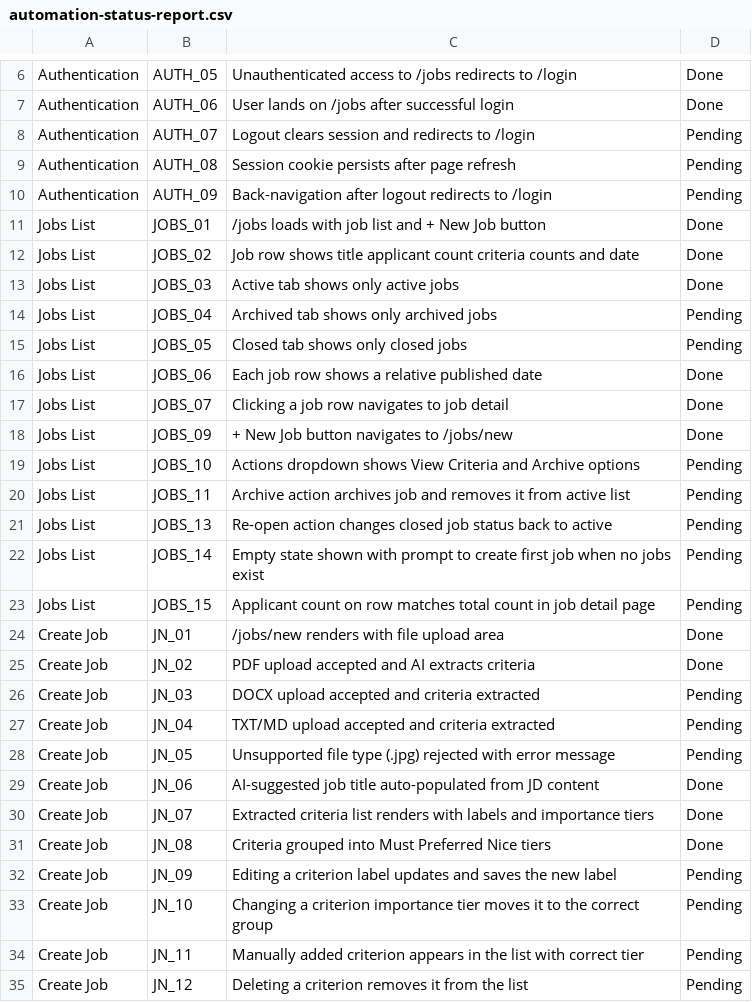
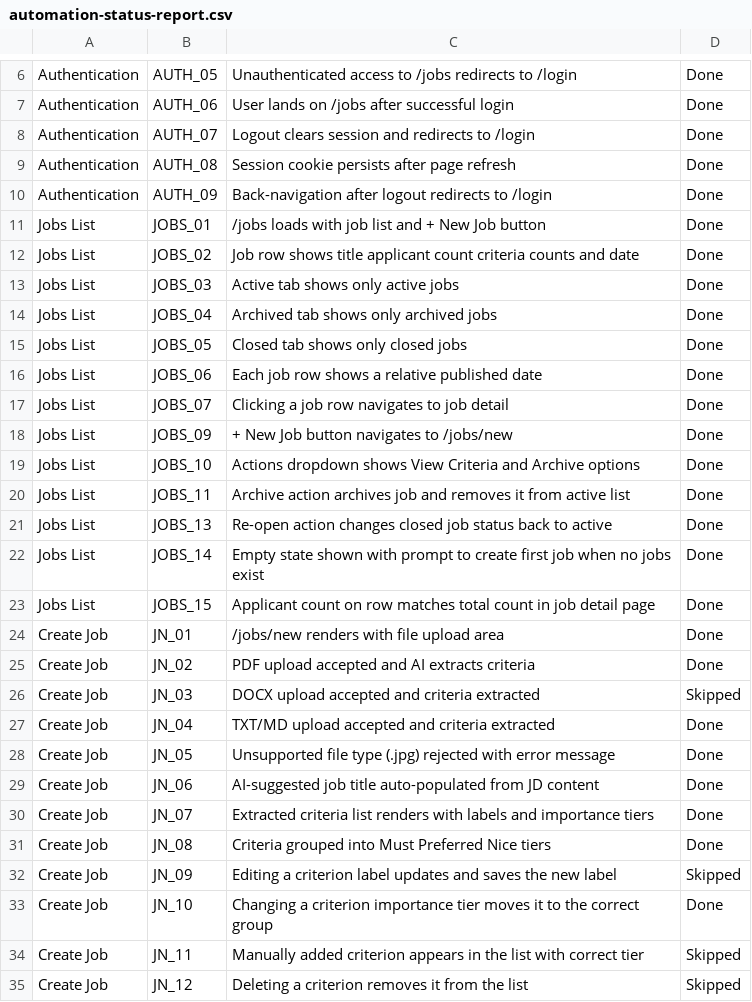
Before and after one commit to yuvabe-ai-labs/yuvabe-hr-automation, a CSV file: docs/automation-status-report.csv, drawn as a sheet; only a part is shown, gaps mark what is left out; the diff covers the shown part only.

```diff
--- a/docs/automation-status-report.csv
+++ b/docs/automation-status-report.csv
@@ -7,5 +7,5 @@ Authentication,AUTH_05,Unauthenticated access to /jobs redirects to /login,Done
 Authentication,AUTH_06,User lands on /jobs after successful login,Done
-Authentication,AUTH_07,Logout clears session and redirects to /login,Pending
-Authentication,AUTH_08,Session cookie persists after page refresh,Pending
-Authentication,AUTH_09,Back-navigation after logout redirects to /login,Pending
+Authentication,AUTH_07,Logout clears session and redirects to /login,Done
+Authentication,AUTH_08,Session cookie persists after page refresh,Done
+Authentication,AUTH_09,Back-navigation after logout redirects to /login,Done
 Jobs List,JOBS_01,/jobs loads with job list and + New Job button,Done
@@ -13,4 +13,4 @@ Jobs List,JOBS_02,Job row shows title applicant count criteria counts and date,D
 Jobs List,JOBS_03,Active tab shows only active jobs,Done
-Jobs List,JOBS_04,Archived tab shows only archived jobs,Pending
-Jobs List,JOBS_05,Closed tab shows only closed jobs,Pending
+Jobs List,JOBS_04,Archived tab shows only archived jobs,Done
+Jobs List,JOBS_05,Closed tab shows only closed jobs,Done
 Jobs List,JOBS_06,Each job row shows a relative published date,Done
@@ -18,12 +18,12 @@ Jobs List,JOBS_07,Clicking a job row navigates to job detail,Done
 Jobs List,JOBS_09,+ New Job button navigates to /jobs/new,Done
-Jobs List,JOBS_10,Actions dropdown shows View Criteria and Archive options,Pending
-Jobs List,JOBS_11,Archive action archives job and removes it from active list,Pending
-Jobs List,JOBS_13,Re-open action changes closed job status back to active,Pending
-Jobs List,JOBS_14,Empty state shown with prompt to create first job when no jobs exist,Pending
-Jobs List,JOBS_15,Applicant count on row matches total count in job detail page,Pending
+Jobs List,JOBS_10,Actions dropdown shows View Criteria and Archive options,Done
+Jobs List,JOBS_11,Archive action archives job and removes it from active list,Done
+Jobs List,JOBS_13,Re-open action changes closed job status back to active,Done
+Jobs List,JOBS_14,Empty state shown with prompt to create first job when no jobs exist,Done
+Jobs List,JOBS_15,Applicant count on row matches total count in job detail page,Done
 Create Job,JN_01,/jobs/new renders with file upload area,Done
 Create Job,JN_02,PDF upload accepted and AI extracts criteria,Done
-Create Job,JN_03,DOCX upload accepted and criteria extracted,Pending
-Create Job,JN_04,TXT/MD upload accepted and criteria extracted,Pending
-Create Job,JN_05,Unsupported file type (.jpg) rejected with error message,Pending
+Create Job,JN_03,DOCX upload accepted and criteria extracted,Skipped
+Create Job,JN_04,TXT/MD upload accepted and criteria extracted,Done
+Create Job,JN_05,Unsupported file type (.jpg) rejected with error message,Done
 Create Job,JN_06,AI-suggested job title auto-populated from JD content,Done
@@ -31,5 +31,5 @@ Create Job,JN_07,Extracted criteria list renders with labels and importance tier
 Create Job,JN_08,Criteria grouped into Must Preferred Nice tiers,Done
-Create Job,JN_09,Editing a criterion label updates and saves the new label,Pending
-Create Job,JN_10,Changing a criterion importance tier moves it to the correct group,Pending
-Create Job,JN_11,Manually added criterion appears in the list with correct tier,Pending
-Create Job,JN_12,Deleting a criterion removes it from the list,Pending
+Create Job,JN_09,Editing a criterion label updates and saves the new label,Skipped
+Create Job,JN_10,Changing a criterion importance tier moves it to the correct group,Done
+Create Job,JN_11,Manually added criterion appears in the list with correct tier,Skipped
+Create Job,JN_12,Deleting a criterion removes it from the list,Skipped
```
Also changed, not shown: 77 edited cells elsewhere in this file, 29 other files.
